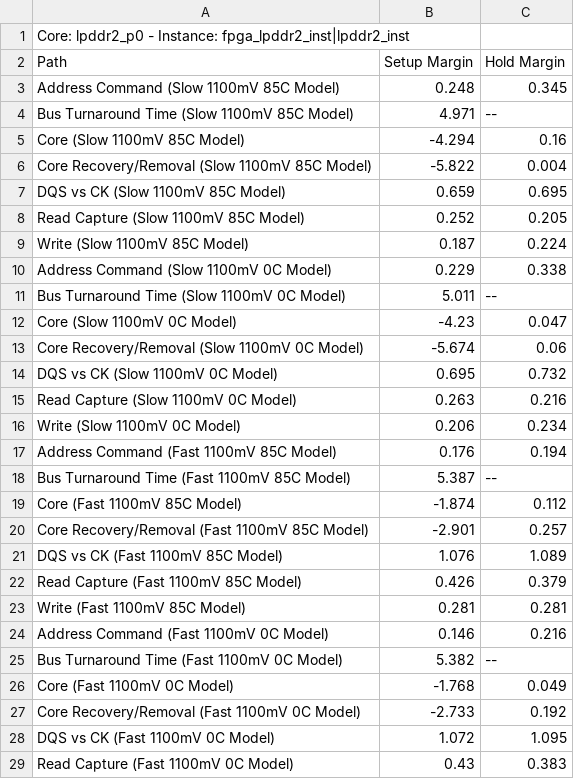
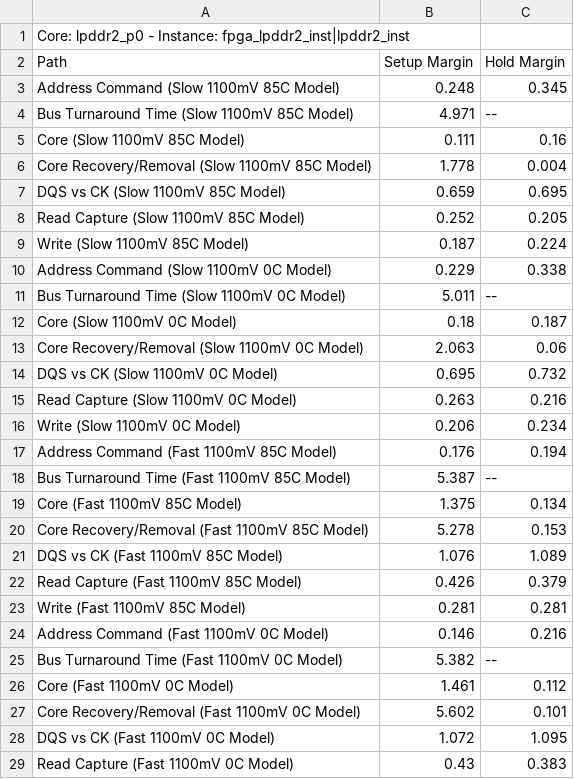
Before and after one commit to sandrolort/MIPS-CPU-Verilog, a CSV file: lpddr2_p0_summary.csv, drawn as a sheet; only a part is shown.

Commit message:
LPDDR2 State machine stability fixes

```diff
--- a/lpddr2_p0_summary.csv
+++ b/lpddr2_p0_summary.csv
@@ -4,4 +4,4 @@ Path, Setup Margin, Hold Margin
 "Bus Turnaround Time (Slow 1100mV 85C Model)",4.971,--
-"Core (Slow 1100mV 85C Model)",-4.294,0.16
-"Core Recovery/Removal (Slow 1100mV 85C Model)",-5.822,0.004
+"Core (Slow 1100mV 85C Model)",0.111,0.16
+"Core Recovery/Removal (Slow 1100mV 85C Model)",1.778,0.004
 "DQS vs CK (Slow 1100mV 85C Model)",0.659,0.695
@@ -11,4 +11,4 @@ Path, Setup Margin, Hold Margin
 "Bus Turnaround Time (Slow 1100mV 0C Model)",5.011,--
-"Core (Slow 1100mV 0C Model)",-4.23,0.047
-"Core Recovery/Removal (Slow 1100mV 0C Model)",-5.674,0.06
+"Core (Slow 1100mV 0C Model)",0.18,0.187
+"Core Recovery/Removal (Slow 1100mV 0C Model)",2.063,0.06
 "DQS vs CK (Slow 1100mV 0C Model)",0.695,0.732
@@ -18,4 +18,4 @@ Path, Setup Margin, Hold Margin
 "Bus Turnaround Time (Fast 1100mV 85C Model)",5.387,--
-"Core (Fast 1100mV 85C Model)",-1.874,0.112
-"Core Recovery/Removal (Fast 1100mV 85C Model)",-2.901,0.257
+"Core (Fast 1100mV 85C Model)",1.375,0.134
+"Core Recovery/Removal (Fast 1100mV 85C Model)",5.278,0.153
 "DQS vs CK (Fast 1100mV 85C Model)",1.076,1.089
@@ -25,4 +25,4 @@ Path, Setup Margin, Hold Margin
 "Bus Turnaround Time (Fast 1100mV 0C Model)",5.382,--
-"Core (Fast 1100mV 0C Model)",-1.768,0.049
-"Core Recovery/Removal (Fast 1100mV 0C Model)",-2.733,0.192
+"Core (Fast 1100mV 0C Model)",1.461,0.112
+"Core Recovery/Removal (Fast 1100mV 0C Model)",5.602,0.101
 "DQS vs CK (Fast 1100mV 0C Model)",1.072,1.095
```
Also changed, not shown: 32 other files.
